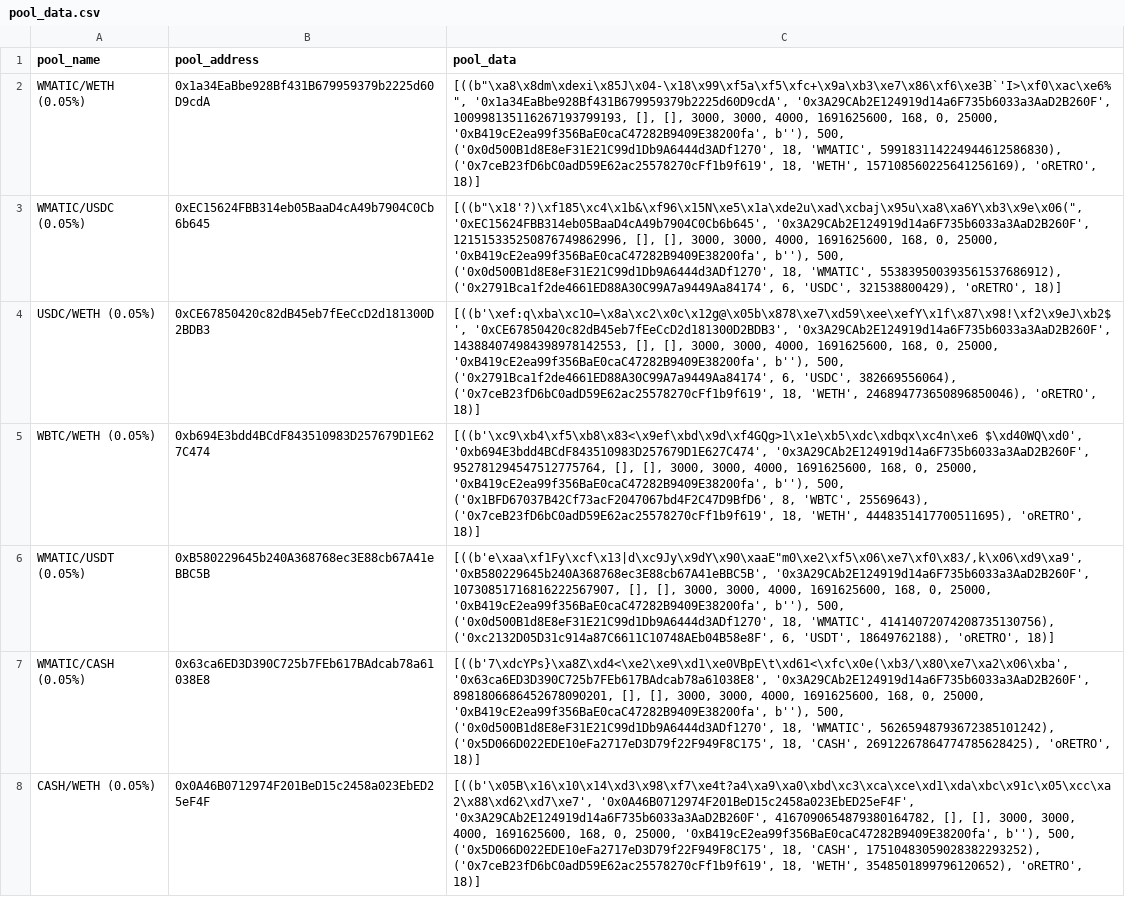
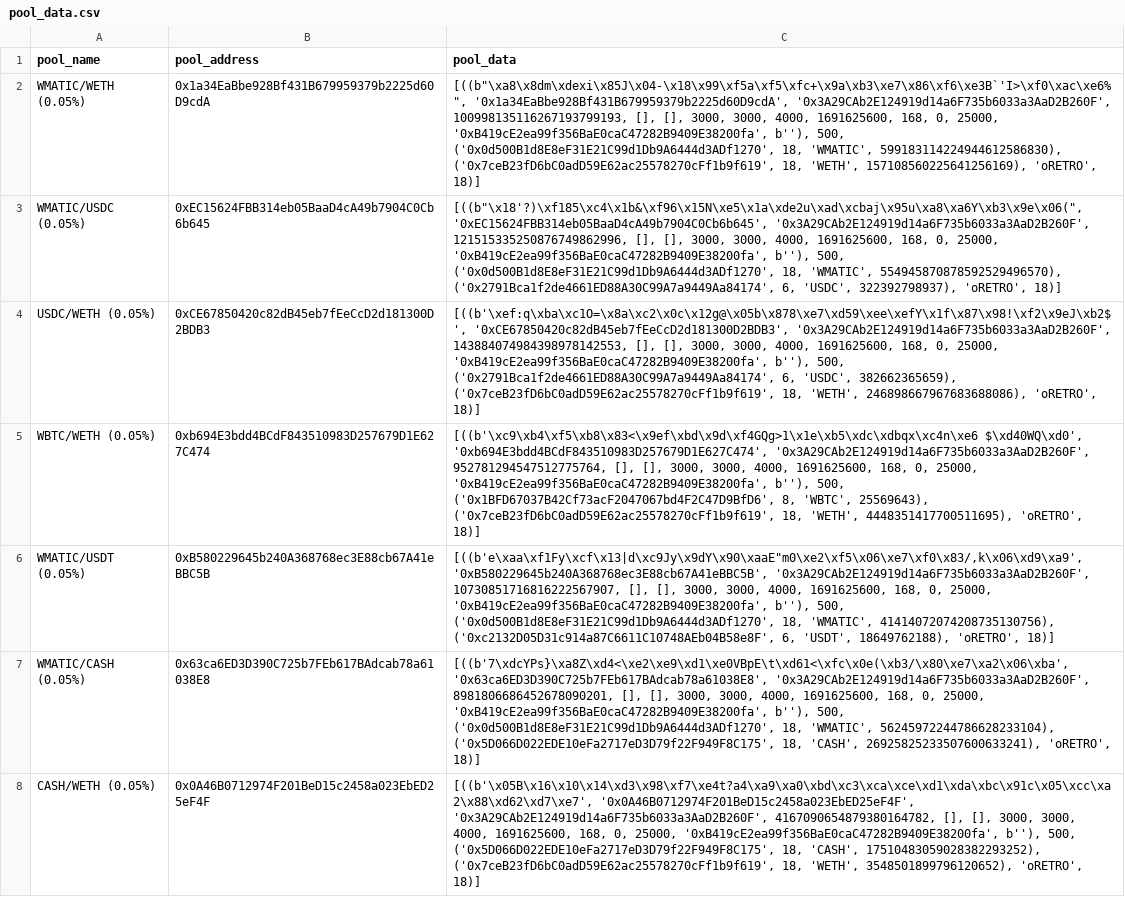
Before and after one commit to ALMIGHTYABE/Retro-Data, a CSV file: data/pool_data.csv, drawn as a sheet; only a part is shown; the diff covers the shown part only.

```diff
--- a/data/pool_data.csv
+++ b/data/pool_data.csv
@@ -2,7 +2,7 @@ pool_name,pool_address,pool_data
 WMATIC/WETH (0.05%),0x1a34EaBbe928Bf431B679959379b2225d60D9cdA,"[((b""\xa8\x8dm\xdexi\x85J\x04-\x18\x99\xf5a\xf5\xfc+\x9a\xb3\xe7\x86\xf6\xe3B`'I>\xf0\xac\xe6%"", '0x1a34EaBbe928Bf431B679959379b2225d60D9cdA', '0x3A29CAb2E124919d14a6F735b6033a3AaD2B260F', 100998135116267193799193, [], [], 3000, 3000, 4000, 1691625600, 168, 0, 25000, '0xB419cE2ea99f356BaE0caC47282B9409E38200fa', b''), 500, ('0x0d500B1d8E8eF31E21C99d1Db9A6444d3ADf1270', 18, 'WMATIC', 599183114224944612586830), ('0x7ceB23fD6bC0adD59E62ac25578270cFf1b9f619', 18, 'WETH', 157108560225641256169), 'oRETRO', 18)]"
-WMATIC/USDC (0.05%),0xEC15624FBB314eb05BaaD4cA49b7904C0Cb6b645,"[((b""\x18'?)\xf185\xc4\x1b&\xf96\x15N\xe5\x1a\xde2u\xad\xcbaj\x95u\xa8\xa6Y\xb3\x9e\x06("", '0xEC15624FBB314eb05BaaD4cA49b7904C0Cb6b645', '0x3A29CAb2E124919d14a6F735b6033a3AaD2B260F', 121515335250876749862996, [], [], 3000, 3000, 4000, 1691625600, 168, 0, 25000, '0xB419cE2ea99f356BaE0caC47282B9409E38200fa', b''), 500, ('0x0d500B1d8E8eF31E21C99d1Db9A6444d3ADf1270', 18, 'WMATIC', 553839500393561537686912), ('0x2791Bca1f2de4661ED88A30C99A7a9449Aa84174', 6, 'USDC', 321538800429), 'oRETRO', 18)]"
-USDC/WETH (0.05%),0xCE67850420c82dB45eb7fEeCcD2d181300D2BDB3,"[((b'\xef:q\xba\xc1O=\x8a\xc2\x0c\x12g@\x05b\x878\xe7\xd59\xee\xefY\x1f\x87\x98!\xf2\x9eJ\xb2$', '0xCE67850420c82dB45eb7fEeCcD2d181300D2BDB3', '0x3A29CAb2E124919d14a6F735b6033a3AaD2B260F', 143884074984398978142553, [], [], 3000, 3000, 4000, 1691625600, 168, 0, 25000, '0xB419cE2ea99f356BaE0caC47282B9409E38200fa', b''), 500, ('0x2791Bca1f2de4661ED88A30C99A7a9449Aa84174', 6, 'USDC', 382669556064), ('0x7ceB23fD6bC0adD59E62ac25578270cFf1b9f619', 18, 'WETH', 246894773650896850046), 'oRETRO', 18)]"
+WMATIC/USDC (0.05%),0xEC15624FBB314eb05BaaD4cA49b7904C0Cb6b645,"[((b""\x18'?)\xf185\xc4\x1b&\xf96\x15N\xe5\x1a\xde2u\xad\xcbaj\x95u\xa8\xa6Y\xb3\x9e\x06("", '0xEC15624FBB314eb05BaaD4cA49b7904C0Cb6b645', '0x3A29CAb2E124919d14a6F735b6033a3AaD2B260F', 121515335250876749862996, [], [], 3000, 3000, 4000, 1691625600, 168, 0, 25000, '0xB419cE2ea99f356BaE0caC47282B9409E38200fa', b''), 500, ('0x0d500B1d8E8eF31E21C99d1Db9A6444d3ADf1270', 18, 'WMATIC', 554945870878592529496570), ('0x2791Bca1f2de4661ED88A30C99A7a9449Aa84174', 6, 'USDC', 322392798937), 'oRETRO', 18)]"
+USDC/WETH (0.05%),0xCE67850420c82dB45eb7fEeCcD2d181300D2BDB3,"[((b'\xef:q\xba\xc1O=\x8a\xc2\x0c\x12g@\x05b\x878\xe7\xd59\xee\xefY\x1f\x87\x98!\xf2\x9eJ\xb2$', '0xCE67850420c82dB45eb7fEeCcD2d181300D2BDB3', '0x3A29CAb2E124919d14a6F735b6033a3AaD2B260F', 143884074984398978142553, [], [], 3000, 3000, 4000, 1691625600, 168, 0, 25000, '0xB419cE2ea99f356BaE0caC47282B9409E38200fa', b''), 500, ('0x2791Bca1f2de4661ED88A30C99A7a9449Aa84174', 6, 'USDC', 382662365659), ('0x7ceB23fD6bC0adD59E62ac25578270cFf1b9f619', 18, 'WETH', 246898667967683688086), 'oRETRO', 18)]"
 WBTC/WETH (0.05%),0xb694E3bdd4BCdF843510983D257679D1E627C474,"[((b'\xc9\xb4\xf5\xb8\x83<\x9ef\xbd\x9d\xf4GQg>1\x1e\xb5\xdc\xdbqx\xc4n\xe6 $\xd40WQ\xd0', '0xb694E3bdd4BCdF843510983D257679D1E627C474', '0x3A29CAb2E124919d14a6F735b6033a3AaD2B260F', 952781294547512775764, [], [], 3000, 3000, 4000, 1691625600, 168, 0, 25000, '0xB419cE2ea99f356BaE0caC47282B9409E38200fa', b''), 500, ('0x1BFD67037B42Cf73acF2047067bd4F2C47D9BfD6', 8, 'WBTC', 25569643), ('0x7ceB23fD6bC0adD59E62ac25578270cFf1b9f619', 18, 'WETH', 4448351417700511695), 'oRETRO', 18)]"
 WMATIC/USDT (0.05%),0xB580229645b240A368768ec3E88cb67A41eBBC5B,"[((b'e\xaa\xf1Fy\xcf\x13|d\xc9Jy\x9dY\x90\xaaE""m0\xe2\xf5\x06\xe7\xf0\x83/,k\x06\xd9\xa9', '0xB580229645b240A368768ec3E88cb67A41eBBC5B', '0x3A29CAb2E124919d14a6F735b6033a3AaD2B260F', 10730851716816222567907, [], [], 3000, 3000, 4000, 1691625600, 168, 0, 25000, '0xB419cE2ea99f356BaE0caC47282B9409E38200fa', b''), 500, ('0x0d500B1d8E8eF31E21C99d1Db9A6444d3ADf1270', 18, 'WMATIC', 41414072074208735130756), ('0xc2132D05D31c914a87C6611C10748AEb04B58e8F', 6, 'USDT', 18649762188), 'oRETRO', 18)]"
-WMATIC/CASH (0.05%),0x63ca6ED3D390C725b7FEb617BAdcab78a61038E8,"[((b'7\xdcYPs}\xa8Z\xd4<\xe2\xe9\xd1\xe0VBpE\t\xd61<\xfc\x0e(\xb3/\x80\xe7\xa2\x06\xba', '0x63ca6ED3D390C725b7FEb617BAdcab78a61038E8', '0x3A29CAb2E124919d14a6F735b6033a3AaD2B260F', 8981806686452678090201, [], [], 3000, 3000, 4000, 1691625600, 168, 0, 25000, '0xB419cE2ea99f356BaE0caC47282B9409E38200fa', b''), 500, ('0x0d500B1d8E8eF31E21C99d1Db9A6444d3ADf1270', 18, 'WMATIC', 56265948793672385101242), ('0x5D066D022EDE10eFa2717eD3D79f22F949F8C175', 18, 'CASH', 26912267864774785628425), 'oRETRO', 18)]"
+WMATIC/CASH (0.05%),0x63ca6ED3D390C725b7FEb617BAdcab78a61038E8,"[((b'7\xdcYPs}\xa8Z\xd4<\xe2\xe9\xd1\xe0VBpE\t\xd61<\xfc\x0e(\xb3/\x80\xe7\xa2\x06\xba', '0x63ca6ED3D390C725b7FEb617BAdcab78a61038E8', '0x3A29CAb2E124919d14a6F735b6033a3AaD2B260F', 8981806686452678090201, [], [], 3000, 3000, 4000, 1691625600, 168, 0, 25000, '0xB419cE2ea99f356BaE0caC47282B9409E38200fa', b''), 500, ('0x0d500B1d8E8eF31E21C99d1Db9A6444d3ADf1270', 18, 'WMATIC', 56245972244786628233104), ('0x5D066D022EDE10eFa2717eD3D79f22F949F8C175', 18, 'CASH', 26925825233507600633241), 'oRETRO', 18)]"
 CASH/WETH (0.05%),0x0A46B0712974F201BeD15c2458a023EbED25eF4F,"[((b'\x05B\x16\x10\x14\xd3\x98\xf7\xe4t?a4\xa9\xa0\xbd\xc3\xca\xce\xd1\xda\xbc\x91c\x05\xcc\xa2\x88\xd62\xd7\xe7', '0x0A46B0712974F201BeD15c2458a023EbED25eF4F', '0x3A29CAb2E124919d14a6F735b6033a3AaD2B260F', 4167090654879380164782, [], [], 3000, 3000, 4000, 1691625600, 168, 0, 25000, '0xB419cE2ea99f356BaE0caC47282B9409E38200fa', b''), 500, ('0x5D066D022EDE10eFa2717eD3D79f22F949F8C175', 18, 'CASH', 17510483059028382293252), ('0x7ceB23fD6bC0adD59E62ac25578270cFf1b9f619', 18, 'WETH', 3548501899796120652), 'oRETRO', 18)]"
```
Also changed, not shown: 1 added row and 9 edited cells elsewhere in this file, 1 other file.
